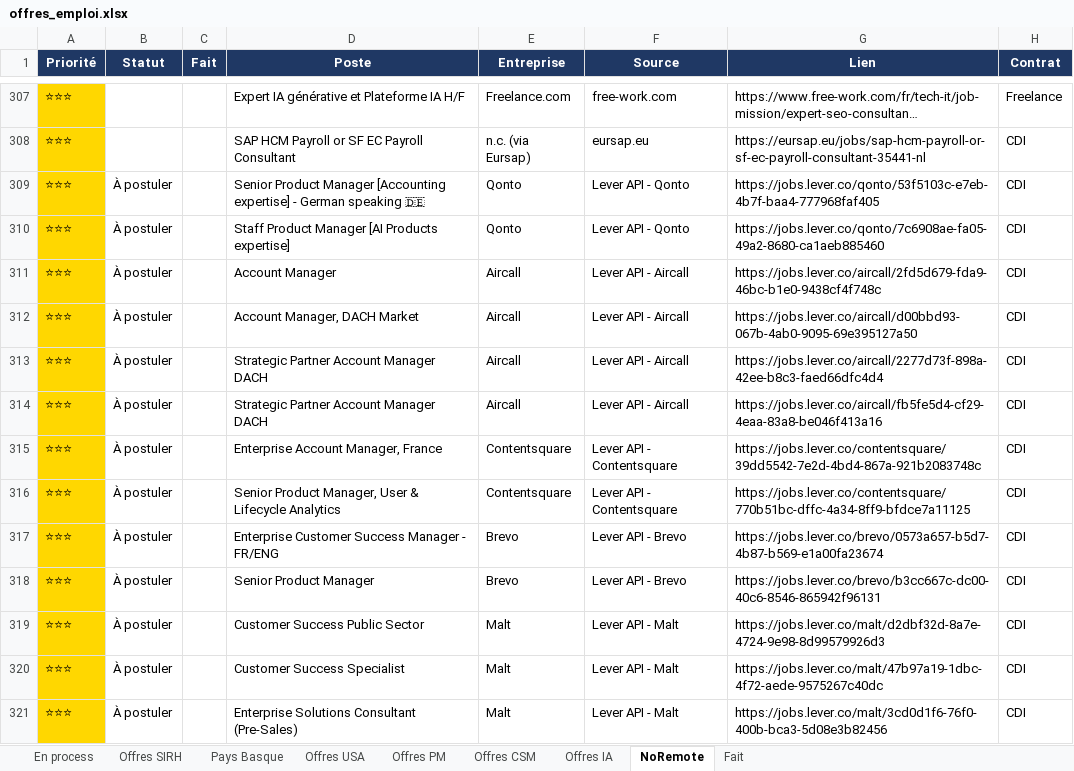
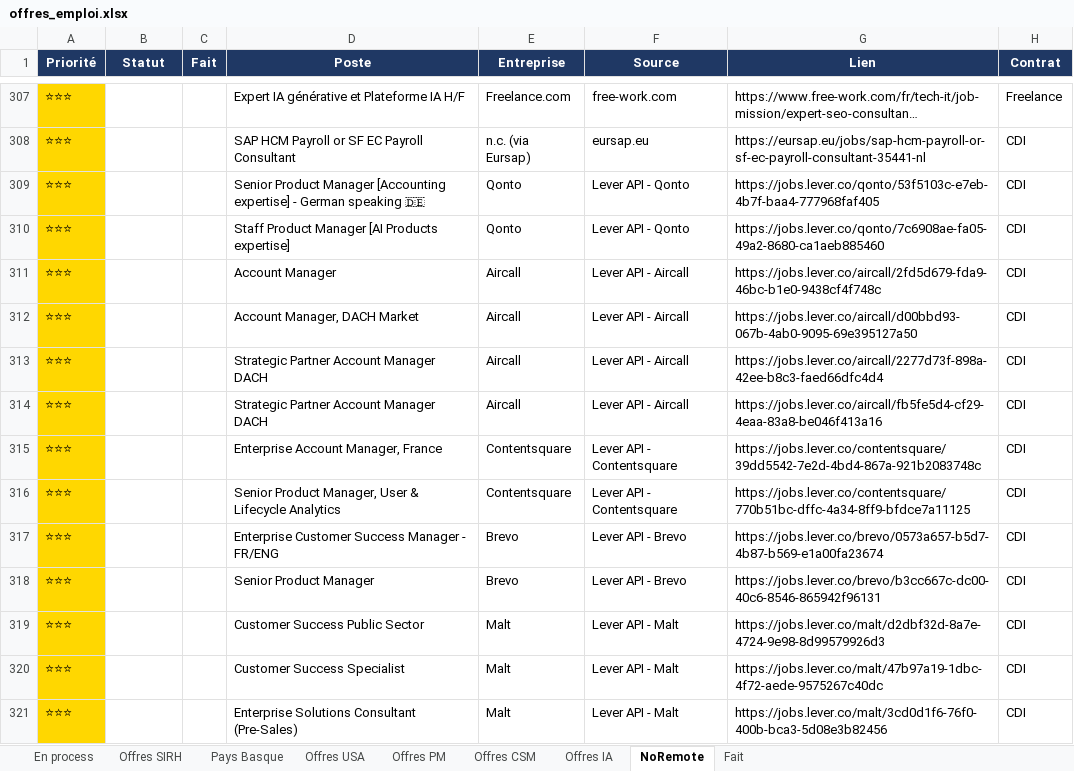
Before and after one commit to MisterZogs/recherche-taf, an Excel workbook: offres_emploi.xlsx, sheet NoRemote, drawn as a sheet; only a part is shown, gaps mark what is left out; long unchanged cells end in …; values as stored, in another font and other column widths than the file's, no borders; the diff covers the shown part only; the diff names each change by its address in the sheet, - before the commit and + after, or states it on an @@ line.

```diff
--- a/offres_emploi.xlsx (sheet NoRemote)
+++ b/offres_emploi.xlsx (sheet NoRemote)
-B309:B321 (Statut): À postuler
+B309:B321 (Statut): (empty)
```
Also changed, not shown: 65 edited cells elsewhere in this sheet, sheet Offres CSM, sheet Offres PM, sheet Pays Basque, sheet Offres USA, sheet Offres IA, sheet Offres SIRH, hidden cells.
